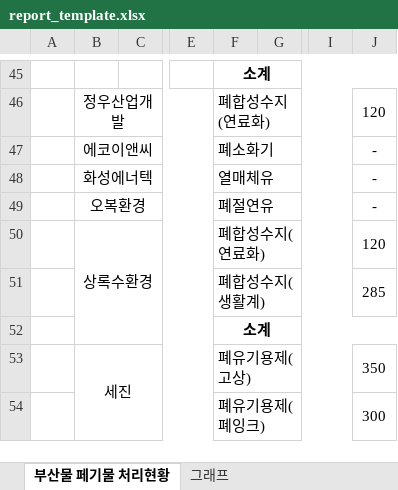
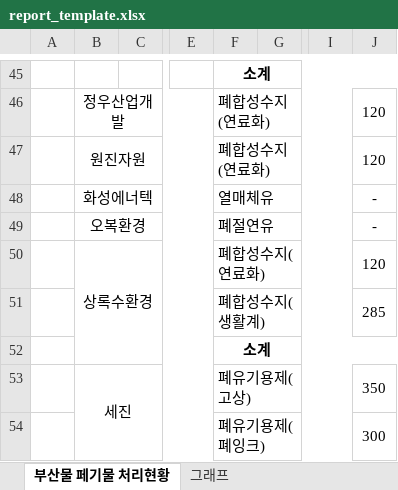
Before and after one commit to ShinguHan/myCompactDocu, an Excel workbook: backend/templates/report_template.xlsx, sheet 부산물 페기물 처리현황, drawn as a sheet; only a part is shown, gaps mark what is left out; values as stored, in another font and other column widths than the file's, no borders; charts and pictures not drawn; the diff names each change by its address in the sheet, - before the commit and + after, or states it on an @@ line.

Commit message:
fix:report creation

```diff
--- a/backend/templates/report_template.xlsx (sheet 부산물 페기물 처리현황)
+++ b/backend/templates/report_template.xlsx (sheet 부산물 페기물 처리현황)
-B47: 에코이앤씨
+B47: 원진자원
-F47: 폐소화기
+F47: 폐합성수지 (연료화)
-J47: -
+J47: 120
```
Also changed, not shown: 15 other files.
